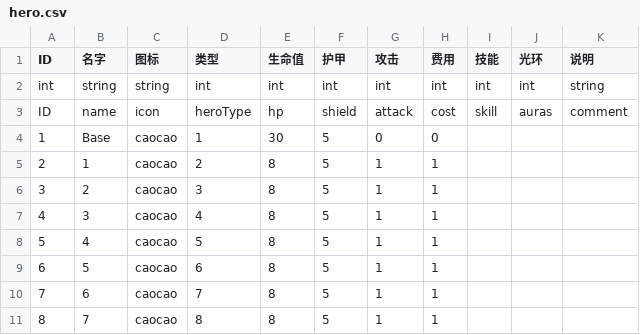
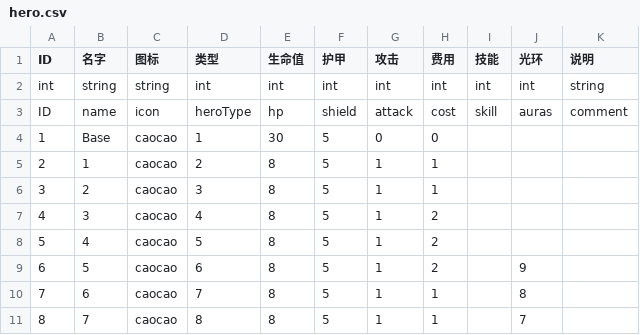
Before and after one commit to PenpenLi/FinalWar_data, a CSV file: csv/hero.csv, drawn as a sheet.

```diff
--- a/csv/hero.csv
+++ b/csv/hero.csv
@@ -6,6 +6,6 @@ ID,name,icon,heroType,hp,shield,attack,cost,skill,auras,comment
 3,2,caocao,3,8,5,1,1,,,
-4,3,caocao,4,8,5,1,1,,,
-5,4,caocao,5,8,5,1,1,,,
-6,5,caocao,6,8,5,1,1,,,
-7,6,caocao,7,8,5,1,1,,,
-8,7,caocao,8,8,5,1,1,,,
+4,3,caocao,4,8,5,1,2,,,
+5,4,caocao,5,8,5,1,2,,,
+6,5,caocao,6,8,5,1,2,,9,
+7,6,caocao,7,8,5,1,1,,8,
+8,7,caocao,8,8,5,1,1,,7,
```
Also changed, not shown: csv/aura.csv, csv/effect.csv.
